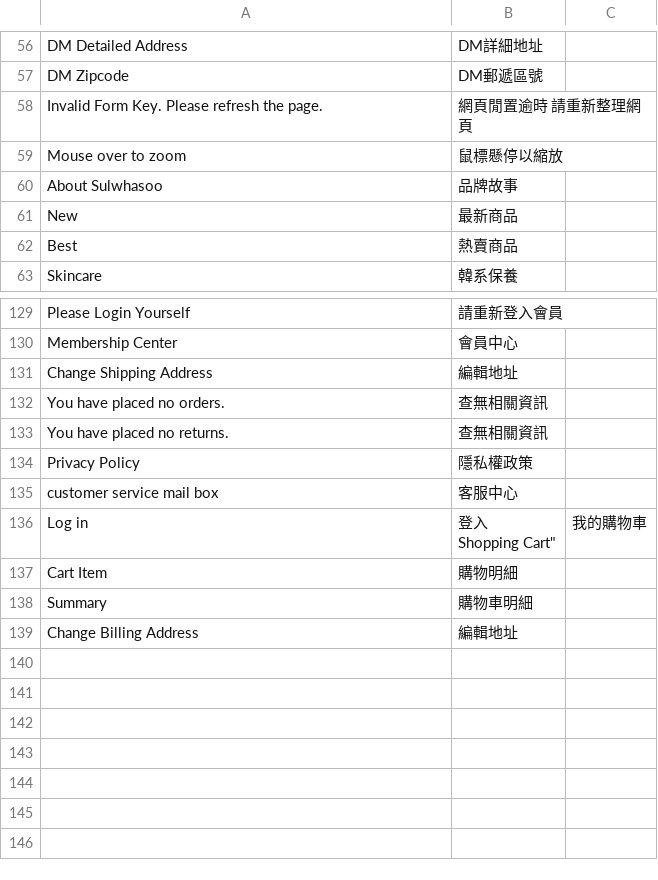
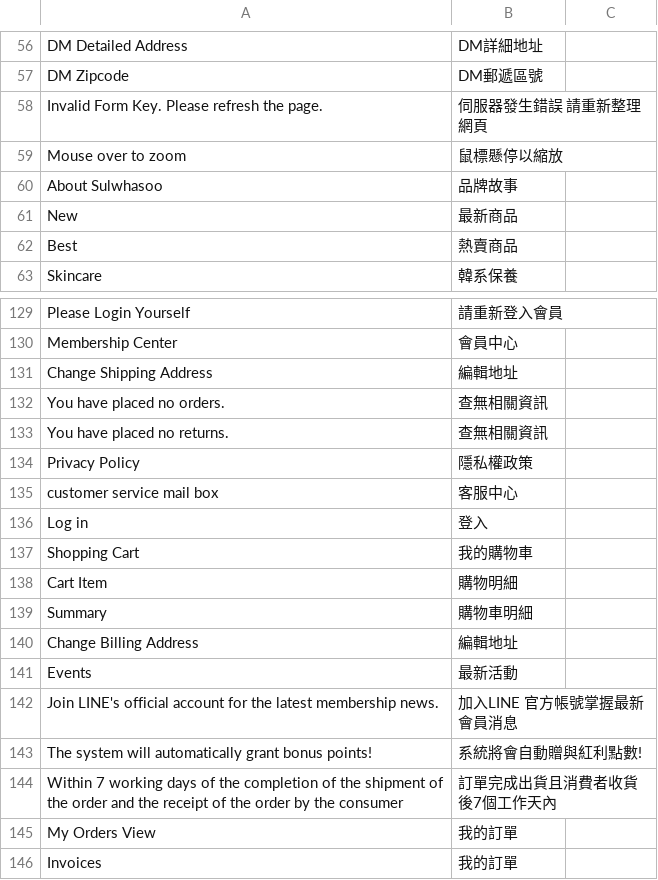
Before and after one commit to congvt305/staging-twap, a CSV file: app/design/frontend/AmorePacific/sulwhasoo/i18n/zh_Hant_TW.csv, drawn as a sheet; only a part is shown, gaps mark what is left out.

```diff
--- a/app/design/frontend/AmorePacific/sulwhasoo/i18n/zh_Hant_TW.csv
+++ b/app/design/frontend/AmorePacific/sulwhasoo/i18n/zh_Hant_TW.csv
@@ -57,3 +57,3 @@
 "DM Zipcode","DM郵遞區號"
-"Invalid Form Key. Please refresh the page.","網頁閒置逾時  請重新整理網頁"
+"Invalid Form Key. Please refresh the page.","伺服器發生錯誤 請重新整理網頁"
 "Mouse over to zoom","鼠標懸停以縮放"
@@ -136,4 +136,4 @@
 "customer service mail box","客服中心"
-"Log in","登入
-"Shopping Cart","我的購物車"
+"Log in","登入"
+"Shopping Cart","我的購物車"
 "Cart Item","購物明細"
@@ -141 +141,7 @@
 "Change Billing Address","編輯地址"
+Events,最新活動
+"Join LINE's official account for the latest membership news.","加入LINE 官方帳號掌握最新會員消息"
+"The system will automatically grant bonus points!","系統將會自動贈與紅利點數!"
+"Within 7 working days of the completion of the shipment of the order and the receipt of the order by the consumer","訂單完成出貨且消費者收貨後7個工作天內"
+"My Orders View","我的訂單"
+"Invoices","我的訂單"
```
Also changed, not shown: 1 other file.
